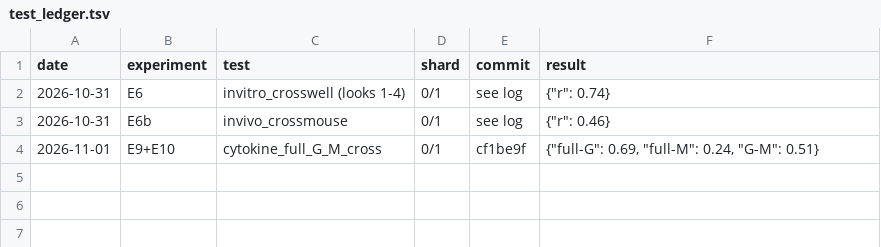
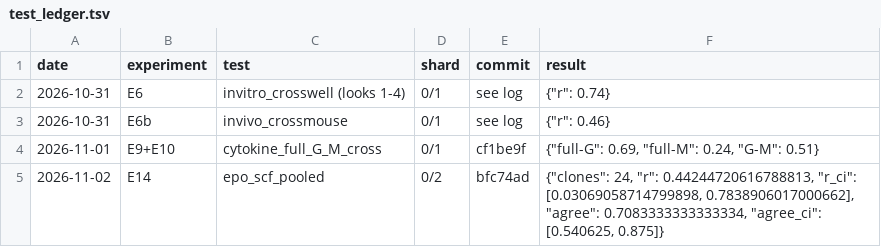
Before and after one commit to krenusz/cellware, a TSV file: experiments/test_ledger.tsv, drawn as a sheet; the diff names each change by its address in the sheet, - before the commit and + after, or states it on an @@ line.

```diff
--- a/experiments/test_ledger.tsv
+++ b/experiments/test_ledger.tsv
+row 5: 2026-11-02 | E14 | epo_scf_pooled | 0/2 | bfc74ad | {"clones": 24, "r": 0.44244720616788813, "r_ci": [0.03069058714799898, 0.7838906017000662], "agree": 0.7083333333333334, "agree_ci": [0.540625, 0.875]}
```
Also changed, not shown: 1 other file.
